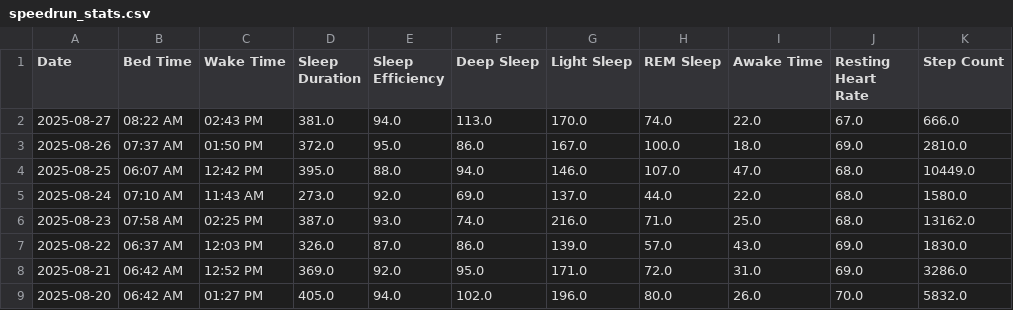
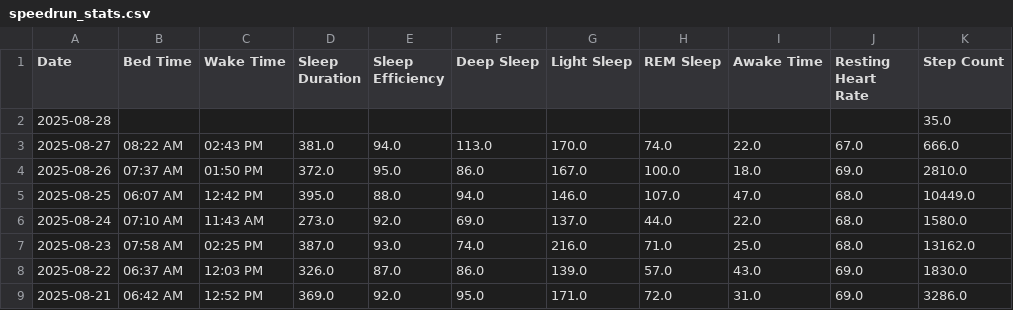
Before and after one commit to TeeLee987/gamingdays, a CSV file: speedrun_stats.csv, drawn as a sheet; only a part is shown; the shorter side is filled out with more unchanged rows; the diff names each change by its address in the sheet, - before the commit and + after, or states it on an @@ line.

Commit message:
Update Fitbit data

```diff
--- a/speedrun_stats.csv
+++ b/speedrun_stats.csv
+row 2: 2025-08-28 |  |  |  |  |  |  |  |  |  | 35.0
```
